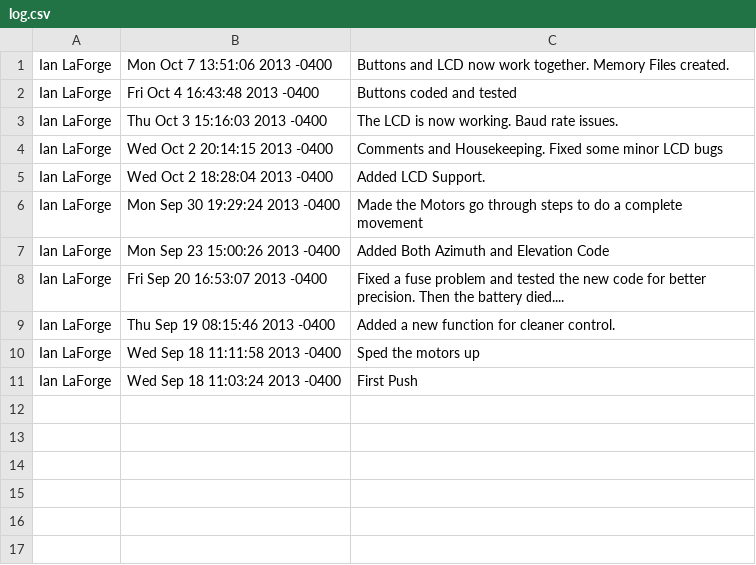
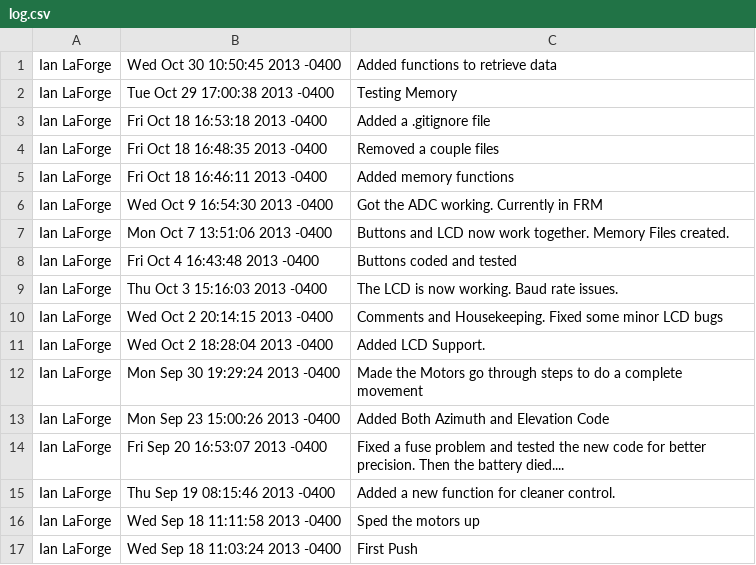
Before and after one commit to ianedward9090/SeniorProject, a CSV file: log.csv, drawn as a sheet; the diff names each change by its address in the sheet, - before the commit and + after, or states it on an @@ line.

```diff
--- a/log.csv
+++ b/log.csv
+row 1: Ian LaForge | Wed Oct 30 10:50:45 2013 -0400 | Added functions to retrieve data
+row 2: Ian LaForge | Tue Oct 29 17:00:38 2013 -0400 | Testing Memory
+row 3: Ian LaForge | Fri Oct 18 16:53:18 2013 -0400 | Added a .gitignore file
+row 4: Ian LaForge | Fri Oct 18 16:48:35 2013 -0400 | Removed a couple files
+row 5: Ian LaForge | Fri Oct 18 16:46:11 2013 -0400 | Added memory functions
+row 6: Ian LaForge | Wed Oct 9 16:54:30 2013 -0400 | Got the ADC working. Currently in FRM
```
Also changed, not shown: 4 other files.
